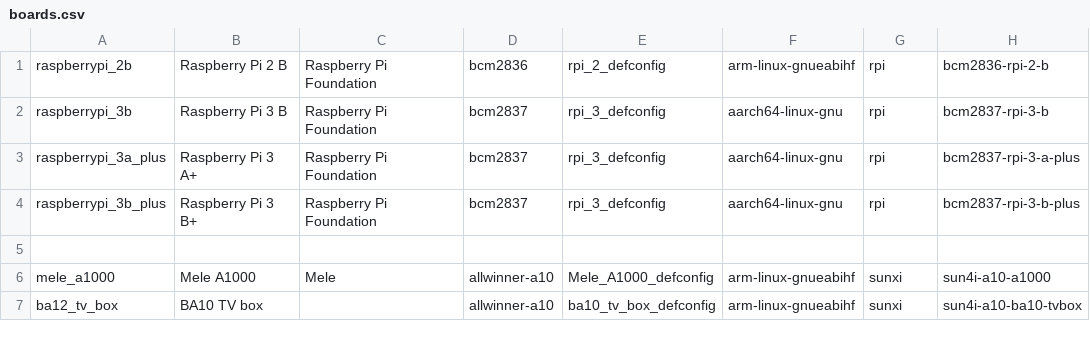
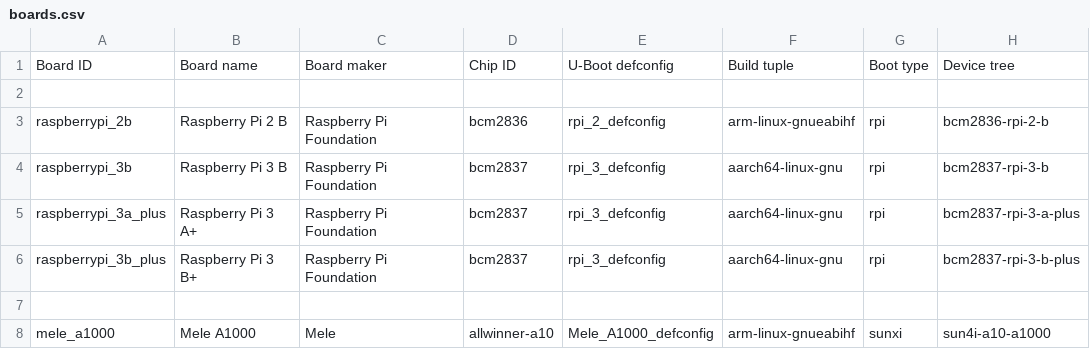
Before and after one commit to johang/sd-card-images, a CSV file: boards.csv, drawn as a sheet; only a part is shown; the shorter side is filled out with more unchanged rows.

```diff
--- a/boards.csv
+++ b/boards.csv
@@ -1 +1,3 @@
+Board ID,Board name,Board maker,Chip ID,U-Boot defconfig,Build tuple,Boot type,Device tree
+
 raspberrypi_2b,Raspberry Pi 2 B,Raspberry Pi Foundation,bcm2836,rpi_2_defconfig,arm-linux-gnueabihf,rpi,bcm2836-rpi-2-b
```
Also changed, not shown: chips.csv, 4 other files.
